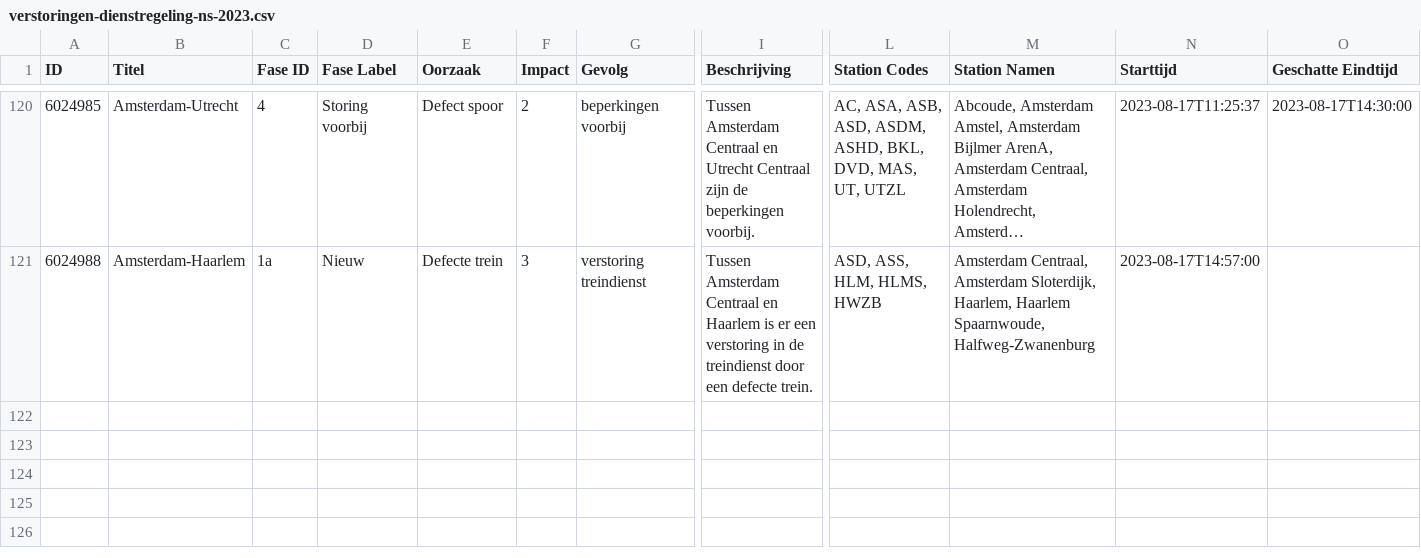
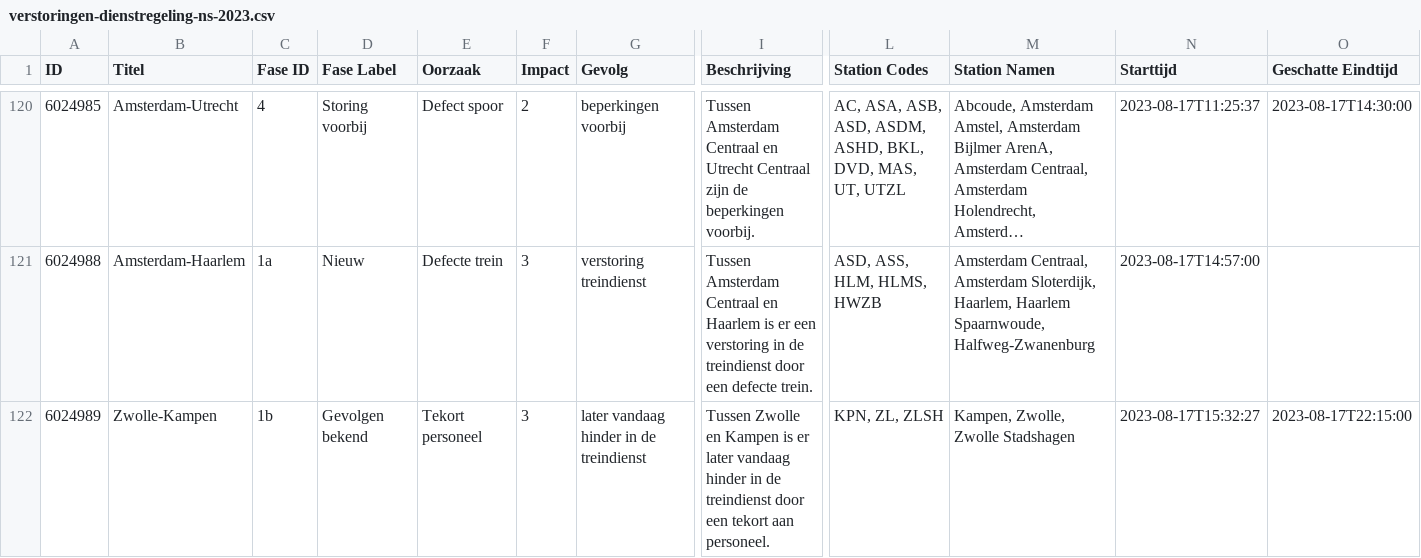
Before and after one commit to maartensiffels/verstoringen-ns, a CSV file: verstoringen-dienstregeling-ns-2023.csv, drawn as a sheet; only a part is shown, gaps mark what is left out; long unchanged cells end in …; rows hold the shown columns only; the diff names each change by its address in the sheet, - before the commit and + after, or states it on an @@ line.

```diff
--- a/verstoringen-dienstregeling-ns-2023.csv
+++ b/verstoringen-dienstregeling-ns-2023.csv
+row 122: 6024989 | Zwolle-Kampen | 1b | Gevolgen bekend | Tekort personeel | 3 | later vandaag hinder in de treindienst | Tussen Zwolle en Kampen is er later vandaag hinder in de treindienst door een tekort aan personeel. | KPN, ZL, ZLSH | Kampen, Zwolle, Zwolle Stadshagen | 2023-08-17T15:32:27 | 2023-08-17T22:15:00
```
